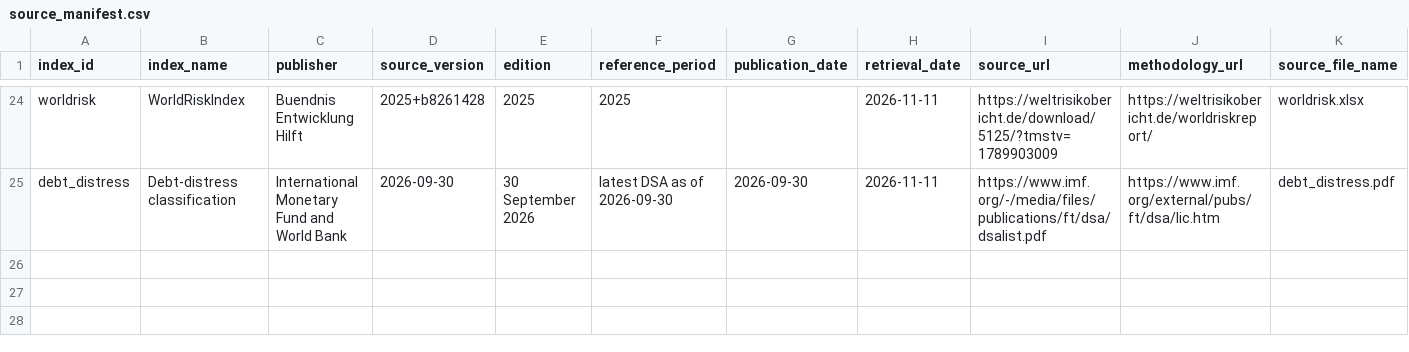
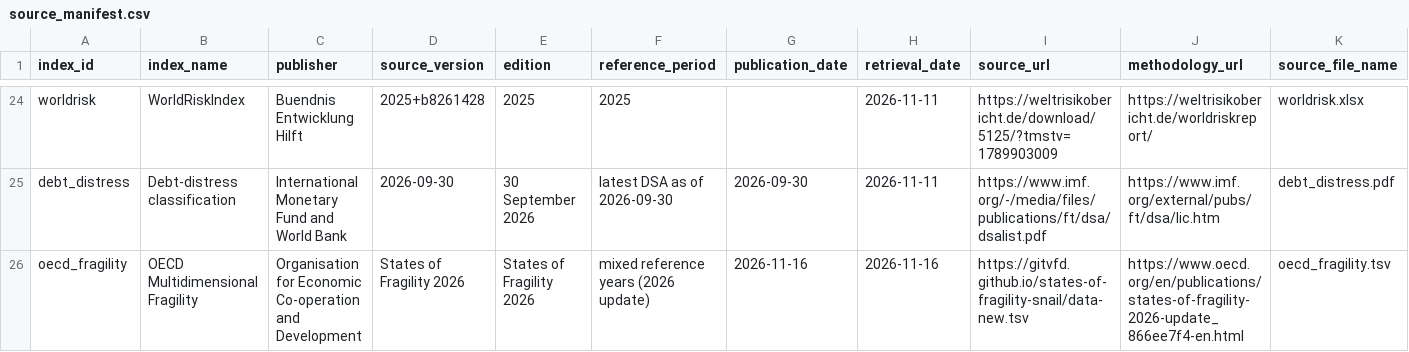
Before and after one commit to humaniverse/globalvuln, a CSV file: data-raw/approved/source_manifest.csv, drawn as a sheet; only a part is shown, gaps mark what is left out; rows hold the shown columns only; the diff names each change by its address in the sheet, - before the commit and + after, or states it on an @@ line.

```diff
--- a/data-raw/approved/source_manifest.csv
+++ b/data-raw/approved/source_manifest.csv
+row 26: oecd_fragility | OECD Multidimensional Fragility | Organisation for Economic Co-operation and Development | States of Fragility 2026 | States of Fragility 2026 | mixed reference years (2026 update) | 2026-11-16 | 2026-11-16 | https://gitvfd.github.io/states-of-fragility-snail/data-new.tsv | https://www.oecd.org/en/publications/states-of-fragility-2026-update_866ee7f4-en.html | oecd_fragility.tsv
```
Also changed, not shown: inst/extdata/source_manifest.csv, 8 other files.
